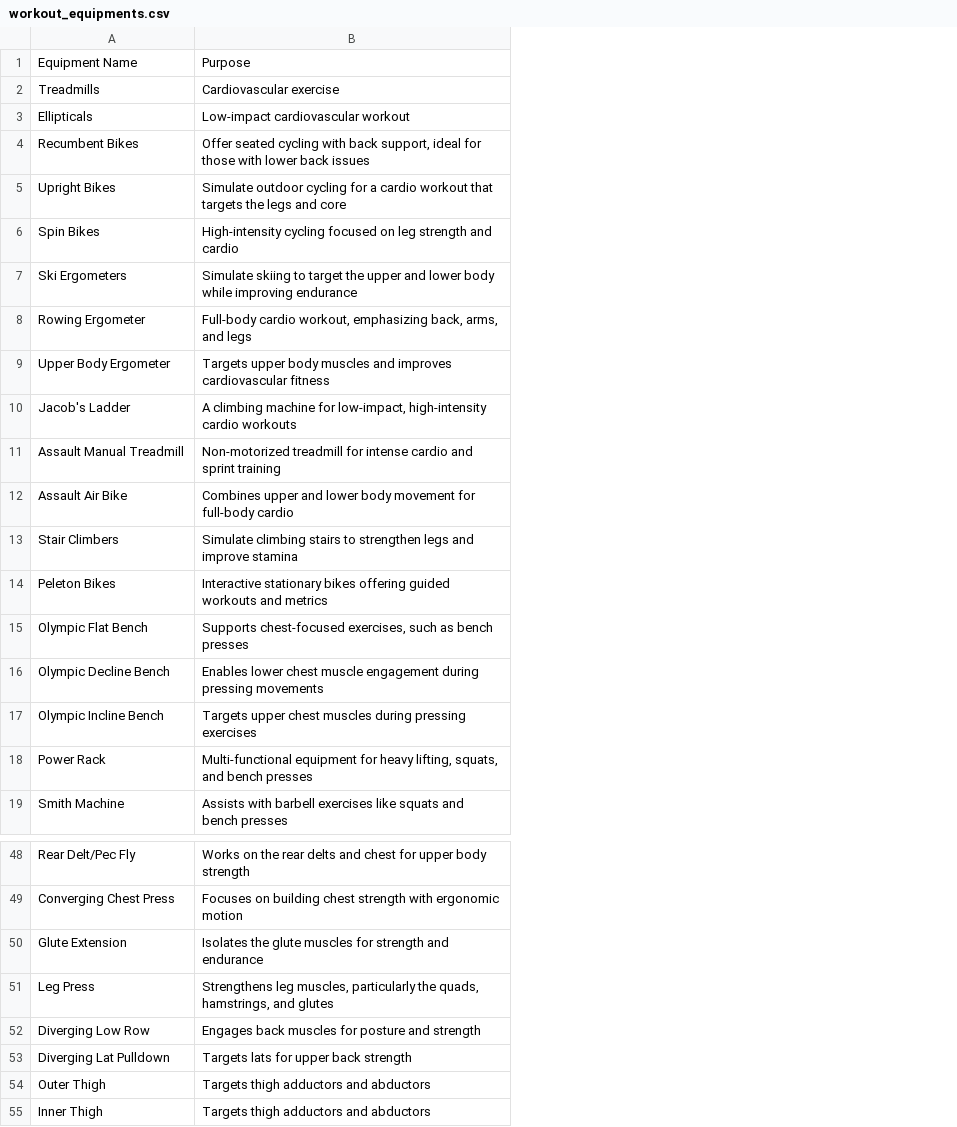
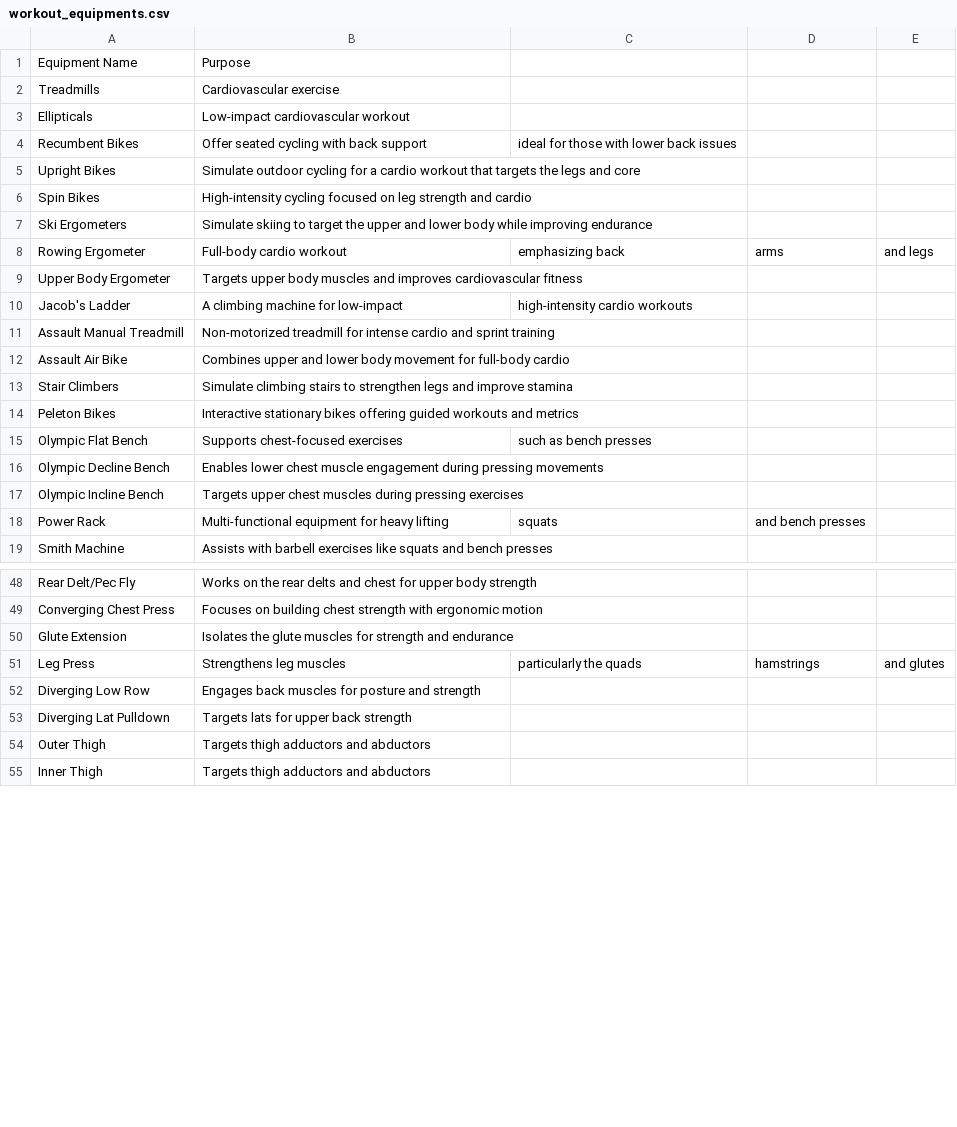
Before and after one commit to hjiang43/workout-project, a CSV file: file/workout_equipments.csv, drawn as a sheet; only a part is shown, gaps mark what is left out; the diff covers the shown part only; the diff names each change by its address in the sheet, - before the commit and + after, or states it on an @@ line.

Commit message:
update equipments csv & clean format

```diff
--- a/file/workout_equipments.csv
+++ b/file/workout_equipments.csv
+column C, rows 4-18: ideal for those with lower back issues |  |  |  | emphasizing back |  | high-intensity cardio workouts |  |  |  |  | such as bench presses |  |  | squats; row 51: particularly the quads
+column D, rows 8-18: arms |  |  |  |  |  |  |  |  |  | and bench presses; row 51: hamstrings
+column E, row 8: and legs; row 51: and glutes
-B4: …with back support, ideal for those with lower back issues
+B4: …with back support
-B8: Full-body cardio workout, emphasizing back, arms, and legs
+B8: Full-body cardio workout
-B10: …machine for low-impact, high-intensity cardio workouts
+B10: …machine for low-impact
-B15: Supports chest-focused exercises, such as bench presses
+B15: Supports chest-focused exercises
-B18: …for heavy lifting, squats, and bench presses
+B18: …for heavy lifting
-B51: Strengthens leg muscles, particularly the quads, hamstrings, and glutes
+B51: Strengthens leg muscles
```
Also changed, not shown: 10 edited cells elsewhere in this file.
